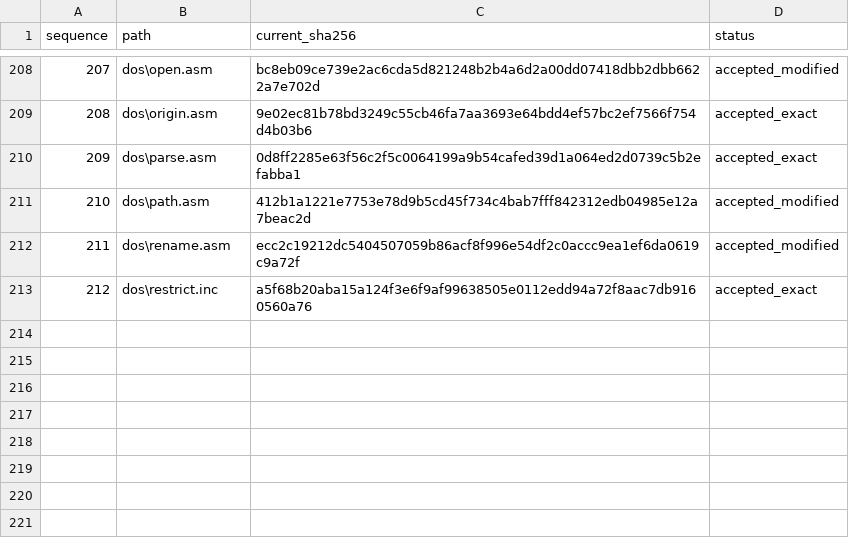
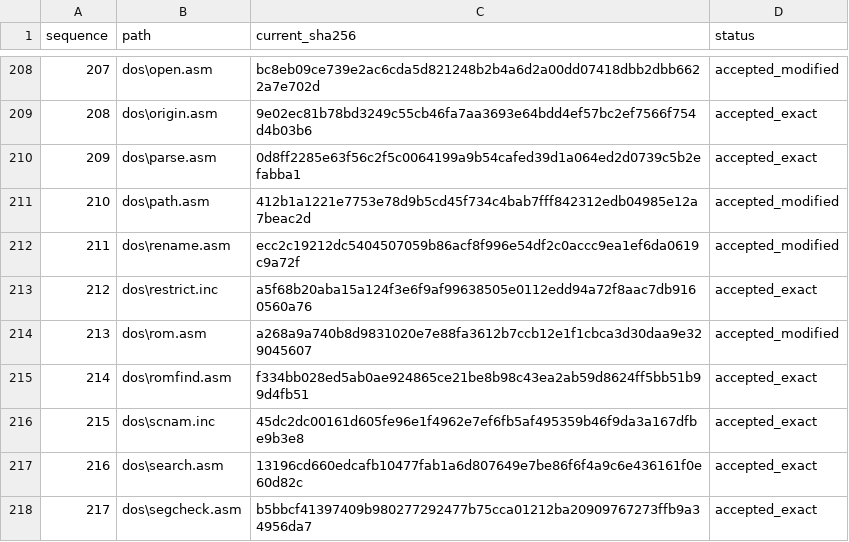
Before and after one commit to cshaxu/ms-dos-rebuilt, a CSV file: v7.00.950/extras/docs/etc/T25/reviewed.csv, drawn as a sheet; only a part is shown, gaps mark what is left out; the diff names each change by its address in the sheet, - before the commit and + after, or states it on an @@ line.

Commit message:
M6 T25 S1 P87: clarify ROM sector write and accept exact files

```diff
--- a/v7.00.950/extras/docs/etc/T25/reviewed.csv
+++ b/v7.00.950/extras/docs/etc/T25/reviewed.csv
+row 214: 213 | dos\rom.asm | a268a9a740b8d9831020e7e88fa3612b7ccb12e1f1cbca3d30daa9e329045607 | accepted_modified
+row 215: 214 | dos\romfind.asm | f334bb028ed5ab0ae924865ce21be8b98c43ea2ab59d8624ff5bb51b99d4fb51 | accepted_exact
+row 216: 215 | dos\scnam.inc | 45dc2dc00161d605fe96e1f4962e7ef6fb5af495359b46f9da3a167dfbe9b3e8 | accepted_exact
+row 217: 216 | dos\search.asm | 13196cd660edcafb10477fab1a6d807649e7be86f6f4a9c6e436161f0e60d82c | accepted_exact
+row 218: 217 | dos\segcheck.asm | b5bbcf41397409b980277292477b75cca01212ba20909767273ffb9a34956da7 | accepted_exact
```
Also changed, not shown: v7.00.950/extras/docs/etc/T25/inventory.csv, 5 other files.
